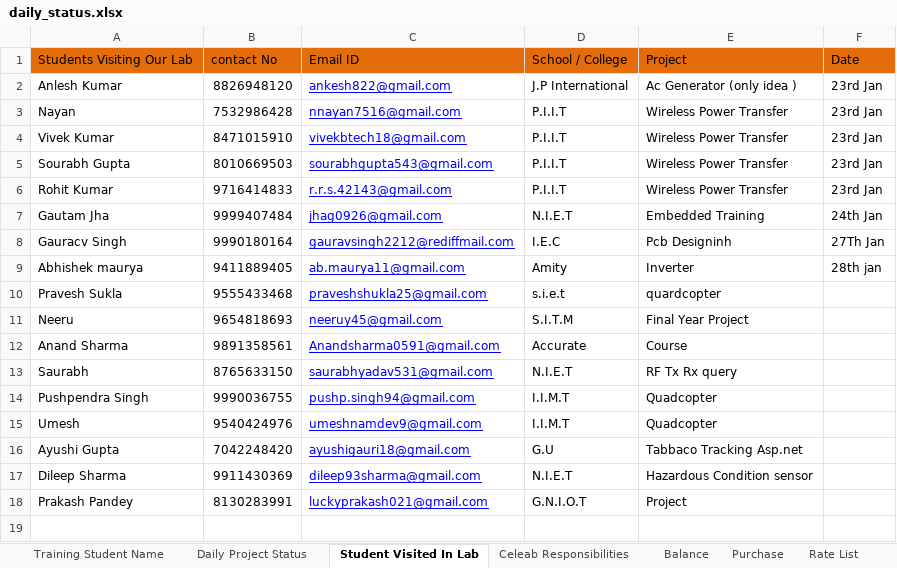
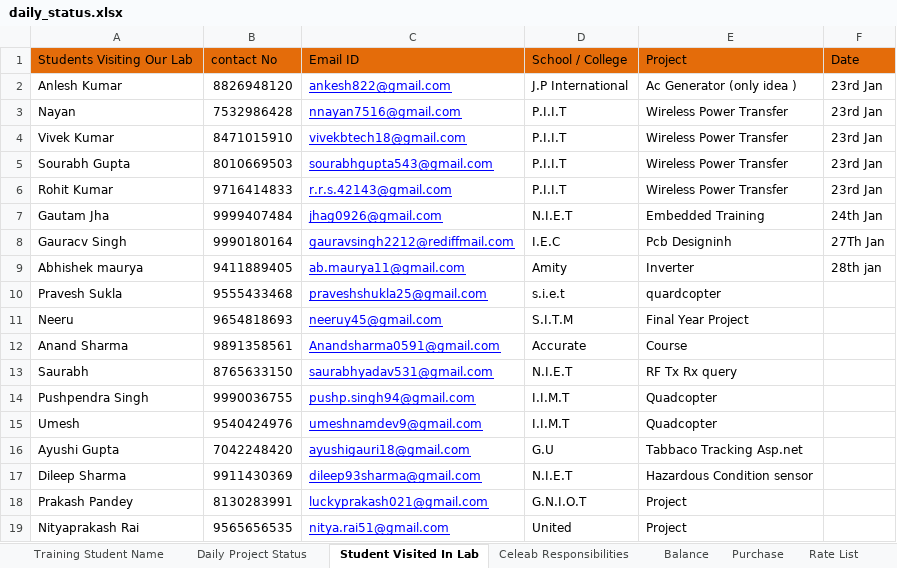
Before and after one commit to infocelab/embedded-projects, an Excel workbook: documents/daily_status.xlsx, sheet Student Visited In Lab, drawn as a sheet; values as stored, in another font and other column widths than the file's, no borders; the diff names each change by its address in the sheet, - before the commit and + after, or states it on an @@ line.

```diff
--- a/documents/daily_status.xlsx (sheet Student Visited In Lab)
+++ b/documents/daily_status.xlsx (sheet Student Visited In Lab)
+row 19: Nityaprakash Rai | 9565656535 | nitya.rai51@gmail.com | United | Project
```
Also changed, not shown: sheet Daily Project Status, sheet Balance.
